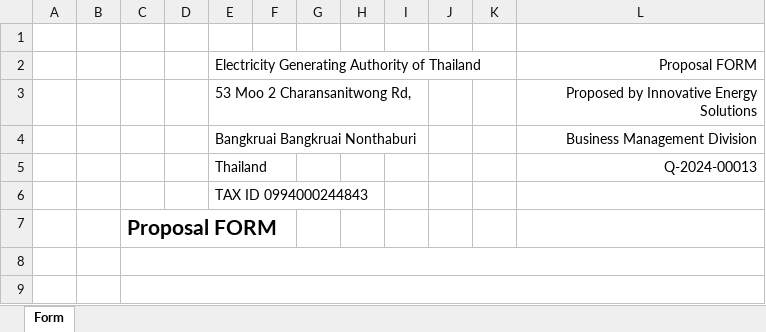
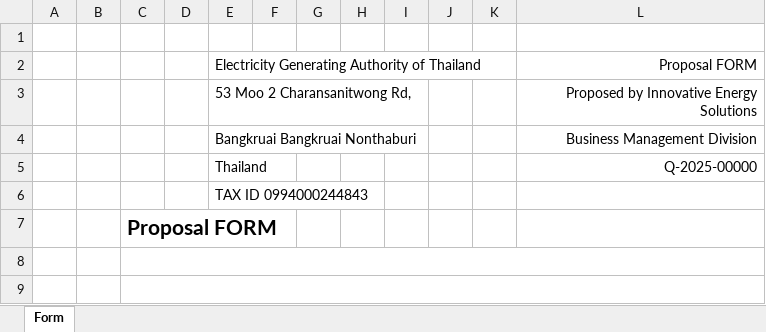
Before and after one commit to JuMpYggdrasil/BasePriceEstimation, an Excel workbook: form.xlsx, sheet Form, drawn as a sheet; only a part is shown; values as stored, in another font and other column widths than the file's, no borders; charts and pictures not drawn; the diff names each change by its address in the sheet, - before the commit and + after, or states it on an @@ line.

```diff
--- a/form.xlsx (sheet Form)
+++ b/form.xlsx (sheet Form)
-L5: Q-2024-00013
+L5: Q-2025-00000
```
Also changed, not shown: form_filled.xlsx, 1 other file.
